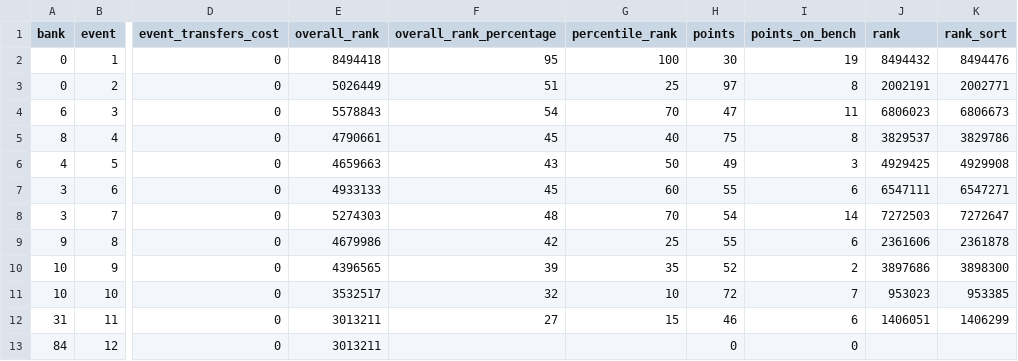
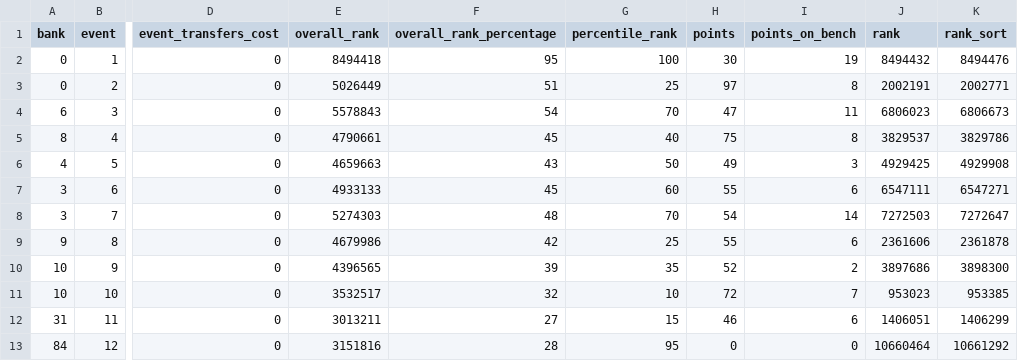
Before and after one commit to tametheboardgame/fpl-data-model, a CSV file: data/chatgpt/my_gameweek_history.csv, drawn as a sheet; only a part is shown, gaps mark what is left out; the diff names each change by its address in the sheet, - before the commit and + after, or states it on an @@ line.

```diff
--- a/data/chatgpt/my_gameweek_history.csv
+++ b/data/chatgpt/my_gameweek_history.csv
-E13 (overall_rank): 3013211
+E13 (overall_rank): 3151816
-F13 (overall_rank_percentage): (empty)
+F13 (overall_rank_percentage): 28
-G13 (percentile_rank): (empty)
+G13 (percentile_rank): 95
-J13 (rank): (empty)
+J13 (rank): 10660464
-K13 (rank_sort): (empty)
+K13 (rank_sort): 10661292
```
Also changed, not shown: data/chatgpt/fixtures.csv, data/chatgpt/player_gameweeks.csv, 14 other files.
